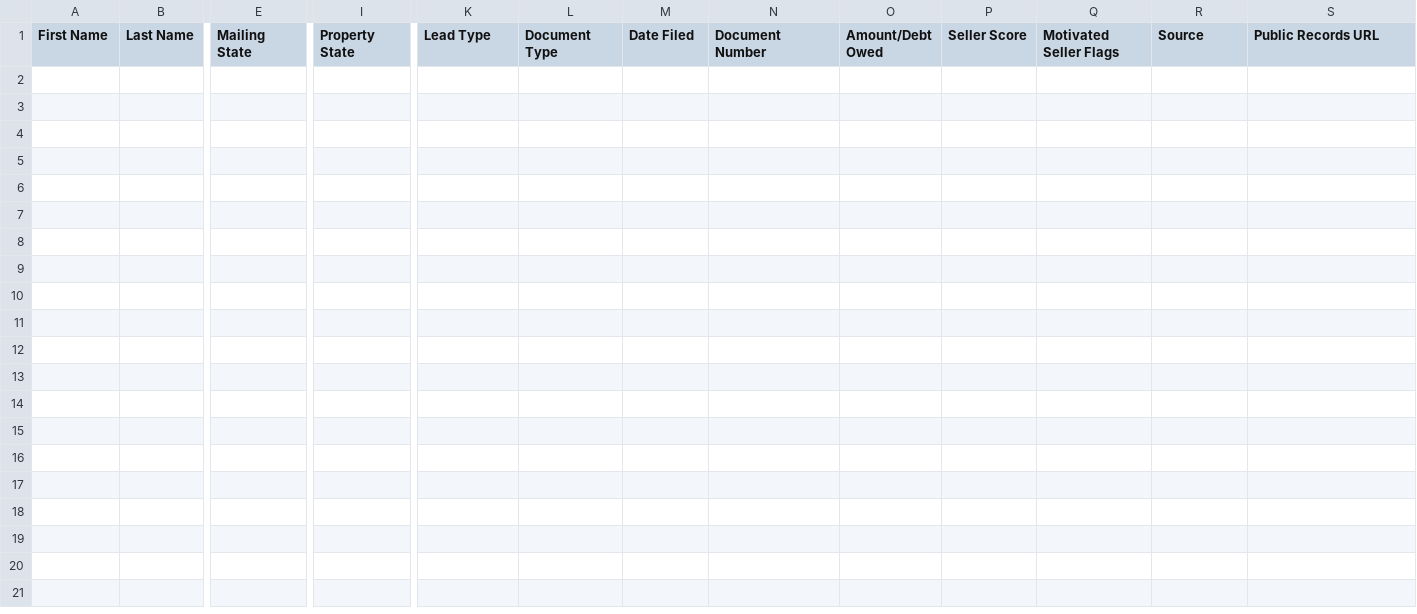
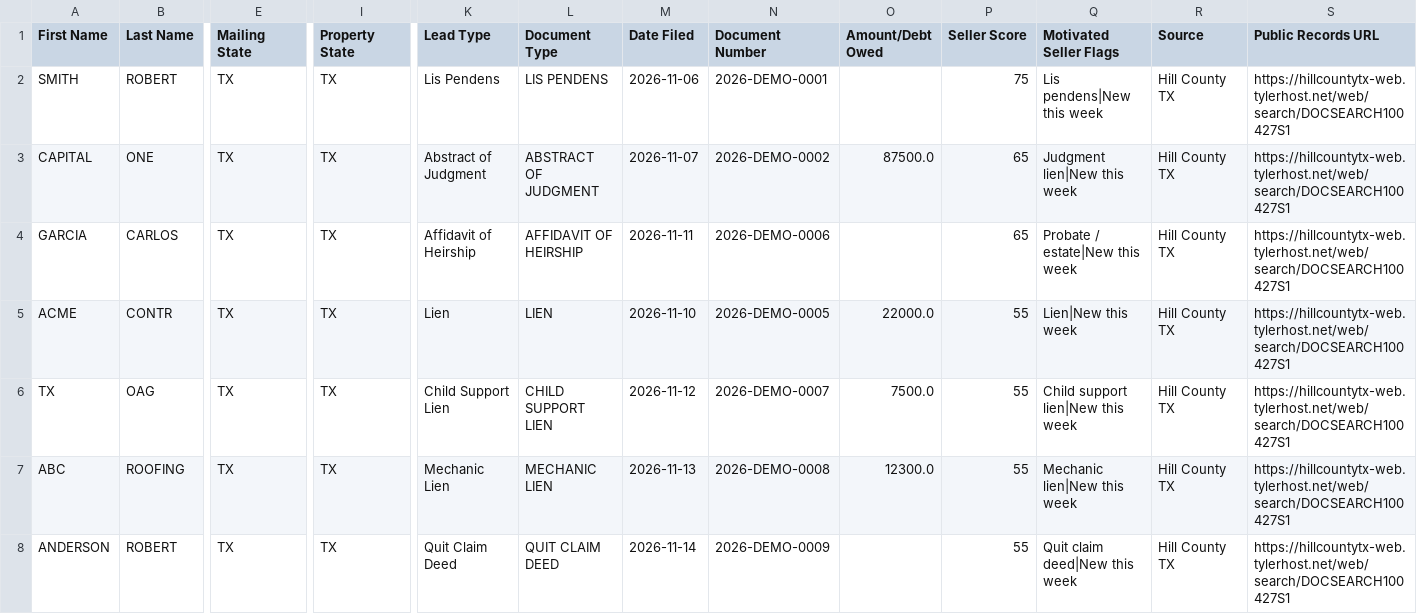
Before and after one commit to lucarebuffi-rgr/Hill-County-TX-Leads, a CSV file: data/ghl_export.csv, drawn as a sheet; only a part is shown, gaps mark what is left out; rows hold the shown columns only; the diff names each change by its address in the sheet, - before the commit and + after, or states it on an @@ line.

```diff
--- a/data/ghl_export.csv
+++ b/data/ghl_export.csv
+row 2: SMITH | ROBERT | TX | TX | Lis Pendens | LIS PENDENS | 2026-11-06 | 2026-DEMO-0001 |  | 75 | Lis pendens|New this week | Hill County TX | https://hillcountytx-web.tylerhost.net/web/search/DOCSEARCH100427S1
+row 3: CAPITAL | ONE | TX | TX | Abstract of Judgment | ABSTRACT OF JUDGMENT | 2026-11-07 | 2026-DEMO-0002 | 87500.0 | 65 | Judgment lien|New this week | Hill County TX | https://hillcountytx-web.tylerhost.net/web/search/DOCSEARCH100427S1
+row 4: GARCIA | CARLOS | TX | TX | Affidavit of Heirship | AFFIDAVIT OF HEIRSHIP | 2026-11-11 | 2026-DEMO-0006 |  | 65 | Probate / estate|New this week | Hill County TX | https://hillcountytx-web.tylerhost.net/web/search/DOCSEARCH100427S1
+row 5: ACME | CONTR | TX | TX | Lien | LIEN | 2026-11-10 | 2026-DEMO-0005 | 22000.0 | 55 | Lien|New this week | Hill County TX | https://hillcountytx-web.tylerhost.net/web/search/DOCSEARCH100427S1
+row 6: TX | OAG | TX | TX | Child Support Lien | CHILD SUPPORT LIEN | 2026-11-12 | 2026-DEMO-0007 | 7500.0 | 55 | Child support lien|New this week | Hill County TX | https://hillcountytx-web.tylerhost.net/web/search/DOCSEARCH100427S1
+row 7: ABC | ROOFING | TX | TX | Mechanic Lien | MECHANIC LIEN | 2026-11-13 | 2026-DEMO-0008 | 12300.0 | 55 | Mechanic lien|New this week | Hill County TX | https://hillcountytx-web.tylerhost.net/web/search/DOCSEARCH100427S1
+row 8: ANDERSON | ROBERT | TX | TX | Quit Claim Deed | QUIT CLAIM DEED | 2026-11-14 | 2026-DEMO-0009 |  | 55 | Quit claim deed|New this week | Hill County TX | https://hillcountytx-web.tylerhost.net/web/search/DOCSEARCH100427S1
```
Also changed, not shown: 2 other files.
